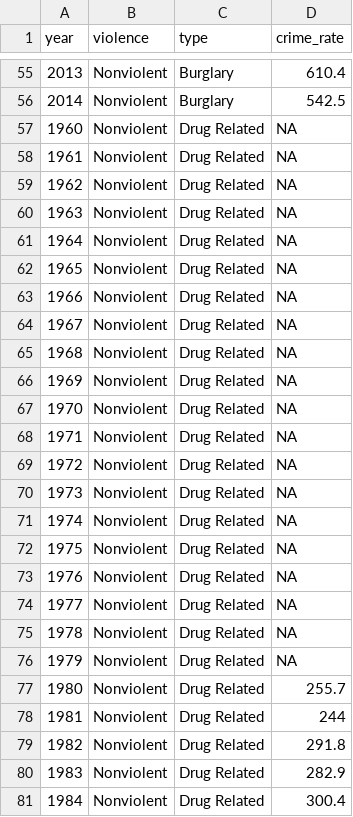
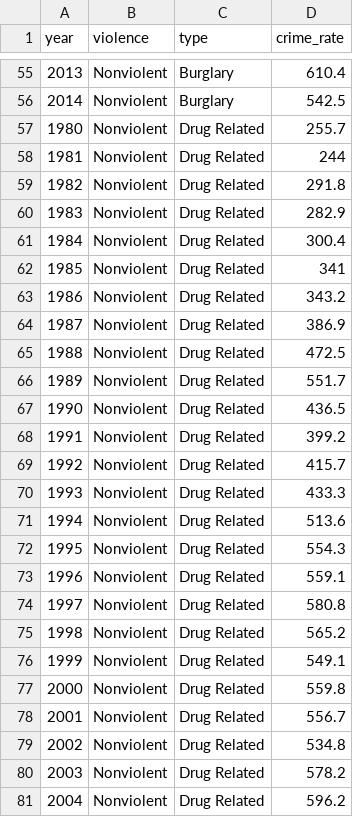
Before and after one commit to WL-Biol185-ShinyProjects/immigration-and-crime, a CSV file: CRIME.csv, drawn as a sheet; only a part is shown, gaps mark what is left out; the shorter side is filled out with more unchanged rows.

Commit message:
Error in crime data, added year filter to crime

```diff
--- a/CRIME.csv
+++ b/CRIME.csv
@@ -56,22 +56,2 @@ year,violence,type,crime_rate
 2014,Nonviolent,Burglary,542.5
-1960,Nonviolent,Drug Related,NA
-1961,Nonviolent,Drug Related,NA
-1962,Nonviolent,Drug Related,NA
-1963,Nonviolent,Drug Related,NA
-1964,Nonviolent,Drug Related,NA
-1965,Nonviolent,Drug Related,NA
-1966,Nonviolent,Drug Related,NA
-1967,Nonviolent,Drug Related,NA
-1968,Nonviolent,Drug Related,NA
-1969,Nonviolent,Drug Related,NA
-1970,Nonviolent,Drug Related,NA
-1971,Nonviolent,Drug Related,NA
-1972,Nonviolent,Drug Related,NA
-1973,Nonviolent,Drug Related,NA
-1974,Nonviolent,Drug Related,NA
-1975,Nonviolent,Drug Related,NA
-1976,Nonviolent,Drug Related,NA
-1977,Nonviolent,Drug Related,NA
-1978,Nonviolent,Drug Related,NA
-1979,Nonviolent,Drug Related,NA
 1980,Nonviolent,Drug Related,255.7
```
Also changed, not shown: 1 other file.
